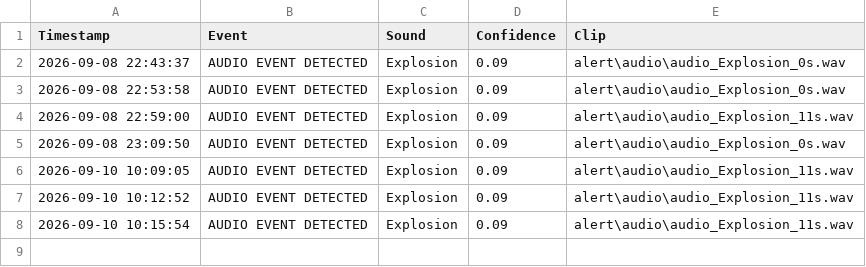
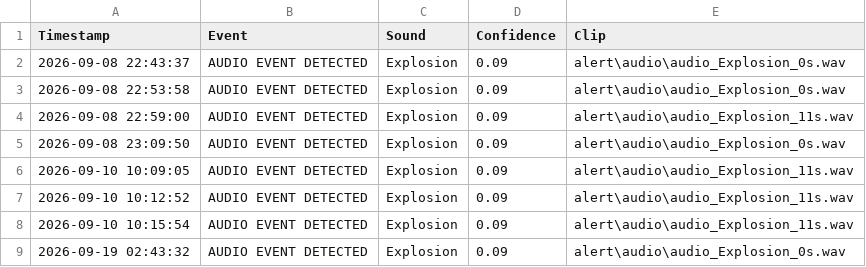
Before and after one commit to nimra-waseem90/Vigilix-, a CSV file: alert/audio_log.csv, drawn as a sheet.

```diff
--- a/alert/audio_log.csv
+++ b/alert/audio_log.csv
@@ -8 +8,2 @@ Timestamp,Event,Sound,Confidence,Clip
 2026-09-10 10:15:54,AUDIO EVENT DETECTED,Explosion,0.09,alert\audio\audio_Explosion_11s.wav
+2026-09-19 02:43:32,AUDIO EVENT DETECTED,Explosion,0.09,alert\audio\audio_Explosion_0s.wav
```
Also changed, not shown: alert/alert_log.csv, alert/weapon_log.csv, 16 other files.
